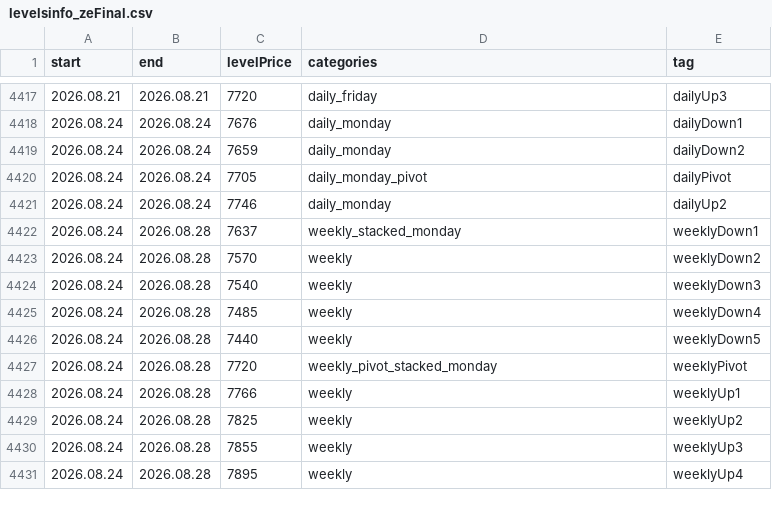
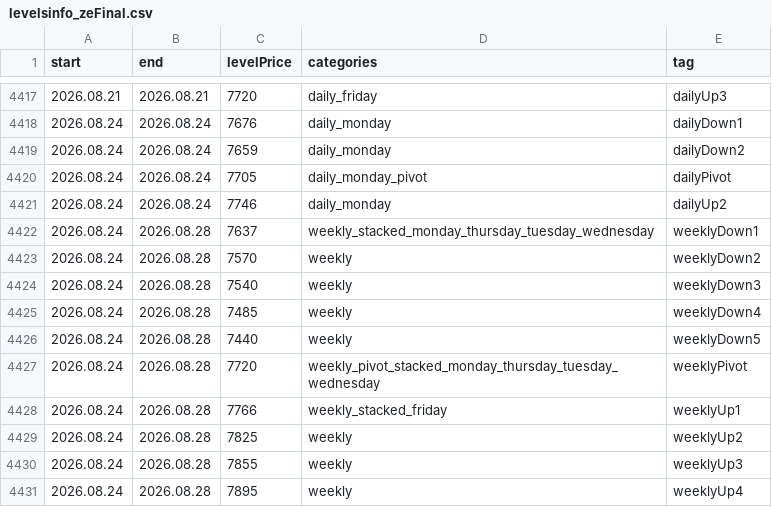
Before and after one commit to AleksanderStefankowski/mt_ea, a CSV file: Experts/Aleksik_support/levelsinfo_zeFinal.csv, drawn as a sheet; only a part is shown, gaps mark what is left out; the diff covers the shown part only.

```diff
--- a/Experts/Aleksik_support/levelsinfo_zeFinal.csv
+++ b/Experts/Aleksik_support/levelsinfo_zeFinal.csv
@@ -4421,3 +4421,3 @@ start,end,levelPrice,categories,tag
 2026.08.24,2026.08.24,7746,daily_monday,dailyUp2
-2026.08.24,2026.08.28,7637,weekly_stacked_monday,weeklyDown1
+2026.08.24,2026.08.28,7637,weekly_stacked_monday_thursday_tuesday_wednesday,weeklyDown1
 2026.08.24,2026.08.28,7570,weekly,weeklyDown2
@@ -4426,4 +4426,4 @@ start,end,levelPrice,categories,tag
 2026.08.24,2026.08.28,7440,weekly,weeklyDown5
-2026.08.24,2026.08.28,7720,weekly_pivot_stacked_monday,weeklyPivot
-2026.08.24,2026.08.28,7766,weekly,weeklyUp1
+2026.08.24,2026.08.28,7720,weekly_pivot_stacked_monday_thursday_tuesday_wednesday,weeklyPivot
+2026.08.24,2026.08.28,7766,weekly_stacked_friday,weeklyUp1
 2026.08.24,2026.08.28,7825,weekly,weeklyUp2
```
Also changed, not shown: 31 added rows elsewhere in this file, 42 other files.
